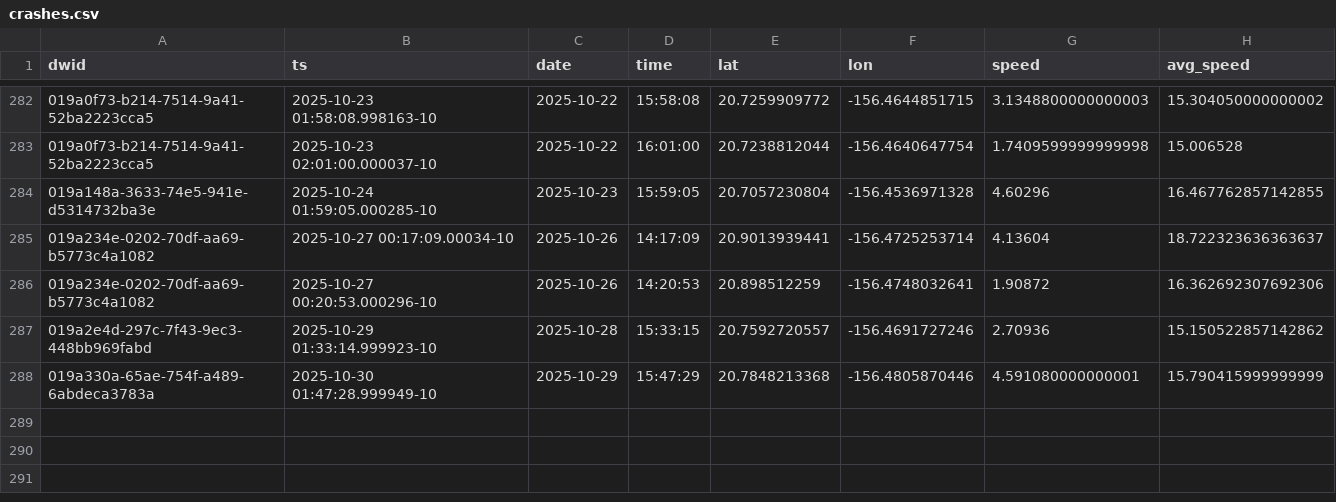
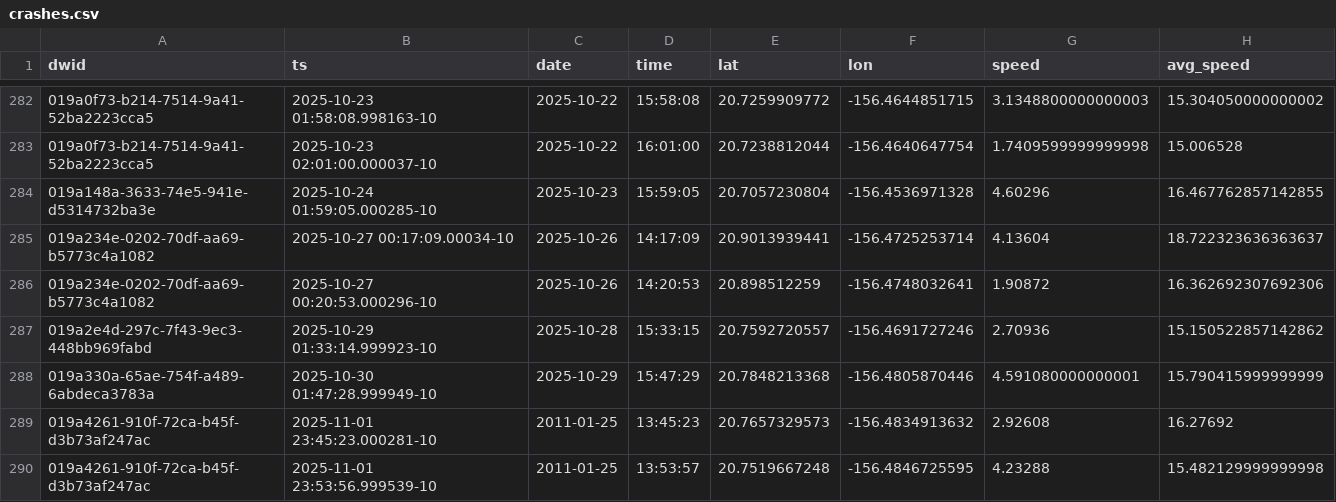
Before and after one commit to dustin/dwp, a CSV file: web/src/data/crashes.csv, drawn as a sheet; only a part is shown, gaps mark what is left out.

```diff
--- a/web/src/data/crashes.csv
+++ b/web/src/data/crashes.csv
@@ -288 +288,3 @@ dwid,ts,date,time,lat,lon,speed,avg_speed
 019a330a-65ae-754f-a489-6abdeca3783a,2025-10-30 01:47:28.999949-10,2025-10-29,15:47:29,20.7848213368,-156.4805870446,4.591080000000001,15.790415999999999
+019a4261-910f-72ca-b45f-d3b73af247ac,2025-11-01 23:45:23.000281-10,2011-01-25,13:45:23,20.7657329573,-156.4834913632,2.92608,16.27692
+019a4261-910f-72ca-b45f-d3b73af247ac,2025-11-01 23:53:56.999539-10,2011-01-25,13:53:57,20.7519667248,-156.4846725595,4.23288,15.482129999999998
```
Also changed, not shown: web/src/data/runs.csv.
